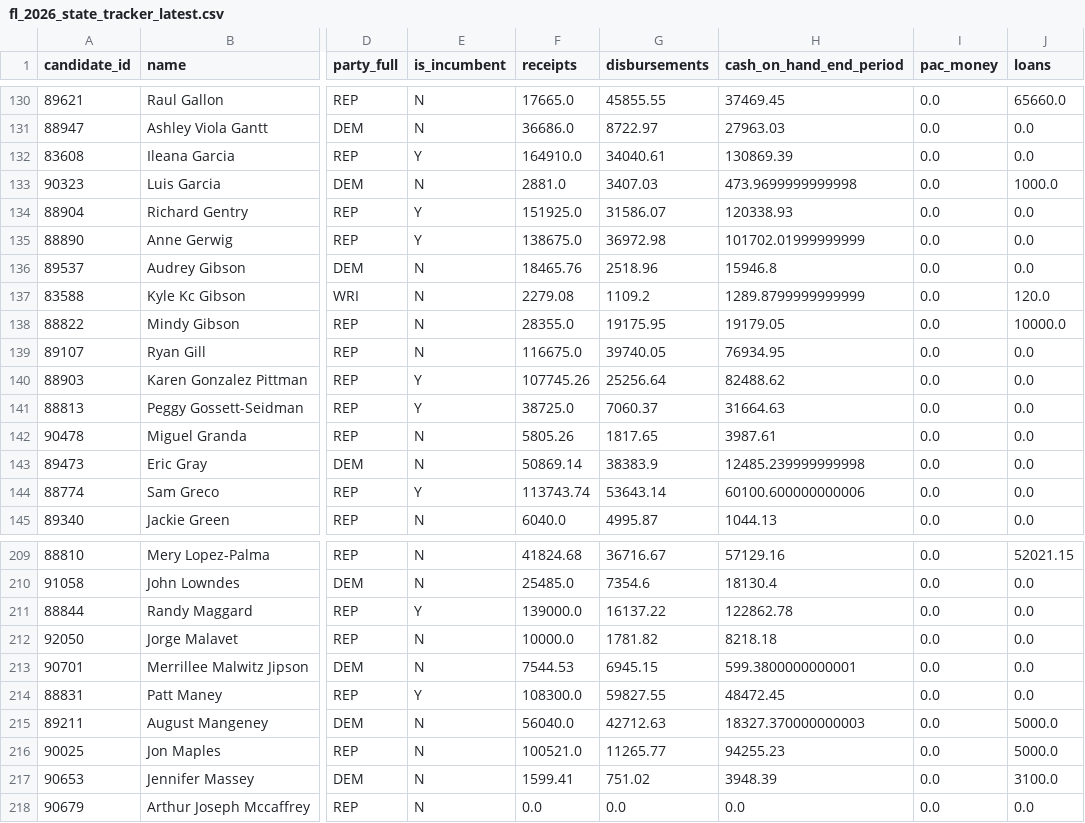
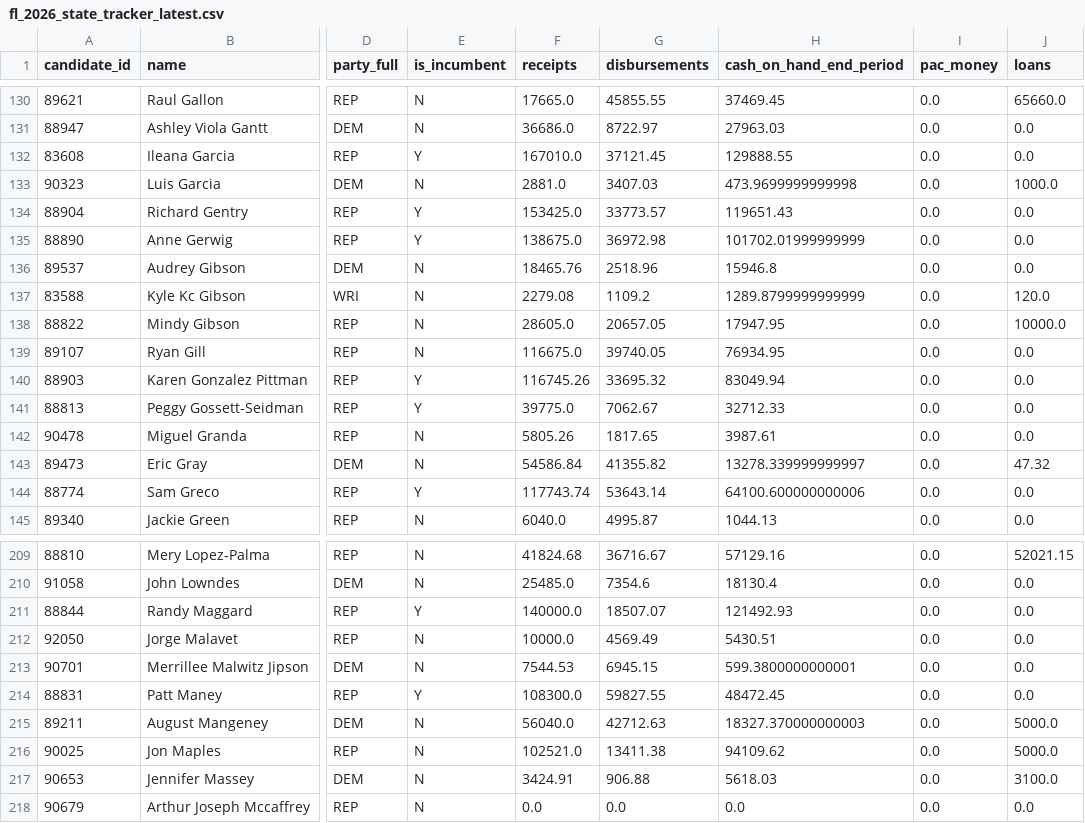
Before and after one commit to SunSentinel/fl-election-tracker-2026, a CSV file: fl_2026_state_tracker_latest.csv, drawn as a sheet; only a part is shown, gaps mark what is left out; the diff covers the shown part only; the diff names each change by its address in the sheet, - before the commit and + after, or states it on an @@ line.

Commit message:
Automated daily FEC data update: 2026-07-16

```diff
--- a/fl_2026_state_tracker_latest.csv
+++ b/fl_2026_state_tracker_latest.csv
-F132 (receipts): 164910.0
+F132 (receipts): 167010.0
-G132 (disbursements): 34040.61
+G132 (disbursements): 37121.45
-H132 (cash_on_hand_end_period): 130869.39
+H132 (cash_on_hand_end_period): 129888.55
-F134 (receipts): 151925.0
+F134 (receipts): 153425.0
-G134 (disbursements): 31586.07
+G134 (disbursements): 33773.57
-H134 (cash_on_hand_end_period): 120338.93
+H134 (cash_on_hand_end_period): 119651.43
-F138 (receipts): 28355.0
+F138 (receipts): 28605.0
-G138 (disbursements): 19175.95
+G138 (disbursements): 20657.05
-H138 (cash_on_hand_end_period): 19179.05
+H138 (cash_on_hand_end_period): 17947.95
-F140 (receipts): 107745.26
+F140 (receipts): 116745.26
-G140 (disbursements): 25256.64
+G140 (disbursements): 33695.32
-H140 (cash_on_hand_end_period): 82488.62
+H140 (cash_on_hand_end_period): 83049.94
-F141 (receipts): 38725.0
+F141 (receipts): 39775.0
-G141 (disbursements): 7060.37
+G141 (disbursements): 7062.67
-H141 (cash_on_hand_end_period): 31664.63
+H141 (cash_on_hand_end_period): 32712.33
-F143 (receipts): 50869.14
+F143 (receipts): 54586.84
-G143 (disbursements): 38383.9
+G143 (disbursements): 41355.82
-H143 (cash_on_hand_end_period): 12485.239999999998
+H143 (cash_on_hand_end_period): 13278.339999999997
-J143 (loans): 0.0
+J143 (loans): 47.32
-F144 (receipts): 113743.74
+F144 (receipts): 117743.74
-H144 (cash_on_hand_end_period): 60100.600000000006
+H144 (cash_on_hand_end_period): 64100.600000000006
-F211 (receipts): 139000.0
+F211 (receipts): 140000.0
-G211 (disbursements): 16137.22
+G211 (disbursements): 18507.07
-H211 (cash_on_hand_end_period): 122862.78
+H211 (cash_on_hand_end_period): 121492.93
-G212 (disbursements): 1781.82
+G212 (disbursements): 4569.49
-H212 (cash_on_hand_end_period): 8218.18
+H212 (cash_on_hand_end_period): 5430.51
-F216 (receipts): 100521.0
+F216 (receipts): 102521.0
-G216 (disbursements): 11265.77
+G216 (disbursements): 13411.38
-H216 (cash_on_hand_end_period): 94255.23
+H216 (cash_on_hand_end_period): 94109.62
-F217 (receipts): 1599.41
+F217 (receipts): 3424.91
-G217 (disbursements): 751.02
+G217 (disbursements): 906.88
-H217 (cash_on_hand_end_period): 3948.39
+H217 (cash_on_hand_end_period): 5618.03
```
Also changed, not shown: 154 edited cells elsewhere in this file.
